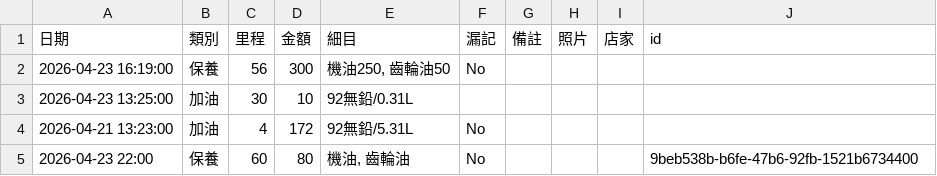
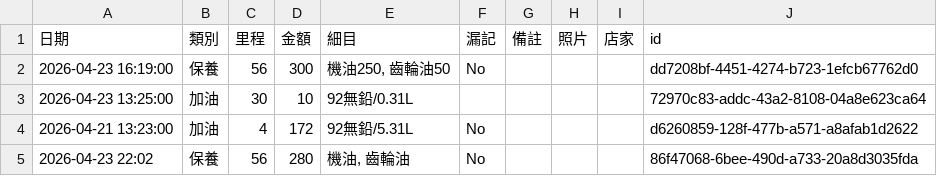
Before and after one commit to rickyang623/my-moto-app, a CSV file: data.csv, drawn as a sheet.

Commit message:
Add Master

```diff
--- a/data.csv
+++ b/data.csv
@@ -1,5 +1,5 @@
 日期,類別,里程,金額,細目,漏記,備註,照片,店家,id
-2026-04-23 16:19:00,保養,56,300,"機油250, 齒輪油50",No,,,,
-2026-04-23 13:25:00,加油,30,10,92無鉛/0.31L,,,,,
-2026-04-21 13:23:00,加油,4,172,92無鉛/5.31L,No,,,,
-2026-04-23 22:00,保養,60,80,"機油, 齒輪油",No,,,,9beb538b-b6fe-47b6-92fb-1521b6734400
+2026-04-23 16:19:00,保養,56,300,"機油250, 齒輪油50",No,,,,dd7208bf-4451-4274-b723-1efcb67762d0
+2026-04-23 13:25:00,加油,30,10,92無鉛/0.31L,,,,,72970c83-addc-43a2-8108-04a8e623ca64
+2026-04-21 13:23:00,加油,4,172,92無鉛/5.31L,No,,,,d6260859-128f-477b-a571-a8afab1d2622
+2026-04-23 22:02,保養,56,280,"機油, 齒輪油",No,,,,86f47068-6bee-490d-a733-20a8d3035fda
```
